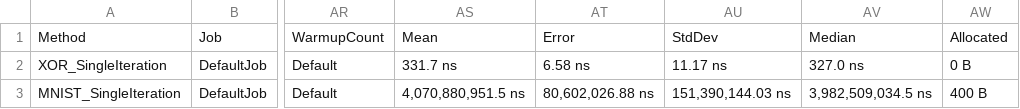
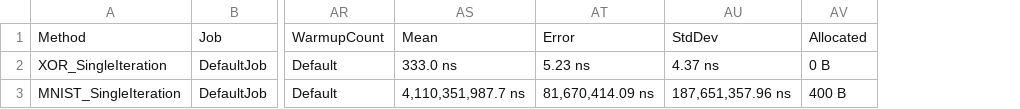
Before and after one commit to fffej/neurons-assemble, a CSV file: BenchmarkDotNet.Artifacts/results/BackPropNN.TrainingBenchmark-report.csv, drawn as a sheet; only a part is shown, gaps mark what is left out; the diff names each change by its address in the sheet, - before the commit and + after, or states it on an @@ line.

```diff
--- a/BenchmarkDotNet.Artifacts/results/BackPropNN.TrainingBenchmark-report.csv
+++ b/BenchmarkDotNet.Artifacts/results/BackPropNN.TrainingBenchmark-report.csv
-column AV, rows 1-3: Median | 327.0 ns | 3,982,509,034.5 ns
-AS2: 331.7 ns
+AS2: 333.0 ns
-AT2: 6.58 ns
+AT2: 5.23 ns
-AU2: 11.17 ns
+AU2: 4.37 ns
-AS3: 4,070,880,951.5 ns
+AS3: 4,110,351,987.7 ns
-AT3: 80,602,026.88 ns
+AT3: 81,670,414.09 ns
-AU3: 151,390,144.03 ns
+AU3: 187,651,357.96 ns
```
Also changed, not shown: 4 other files.
